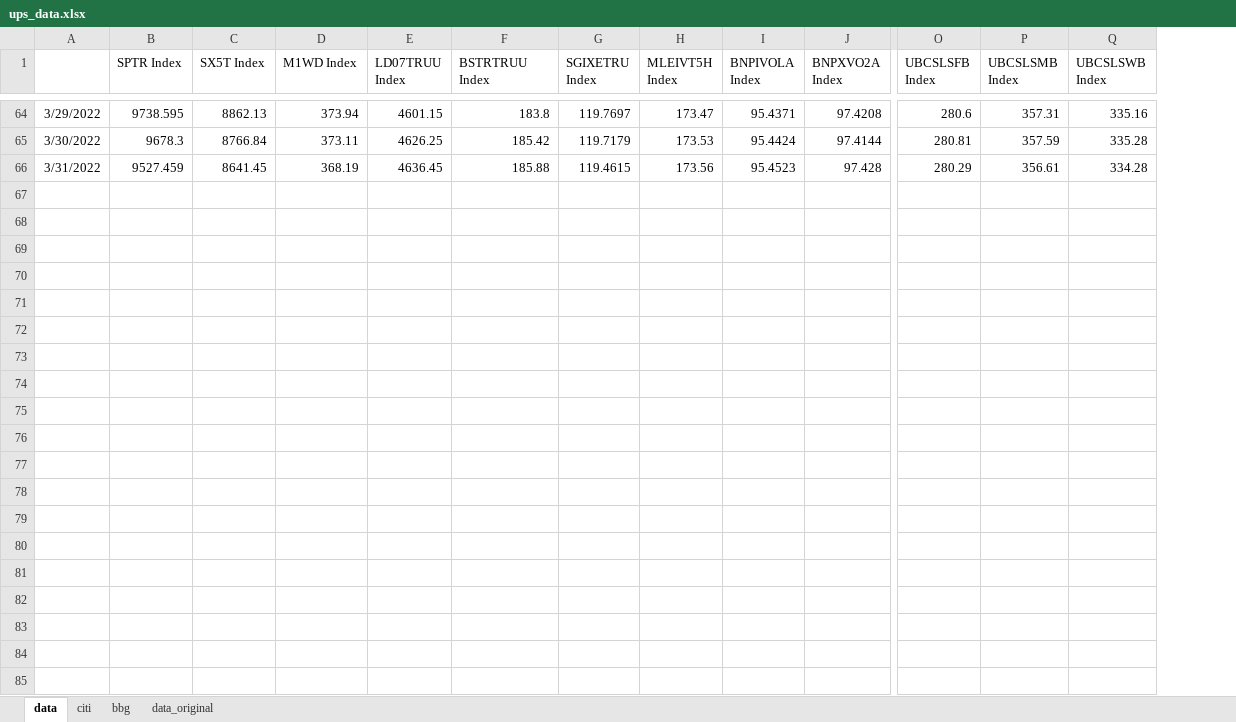
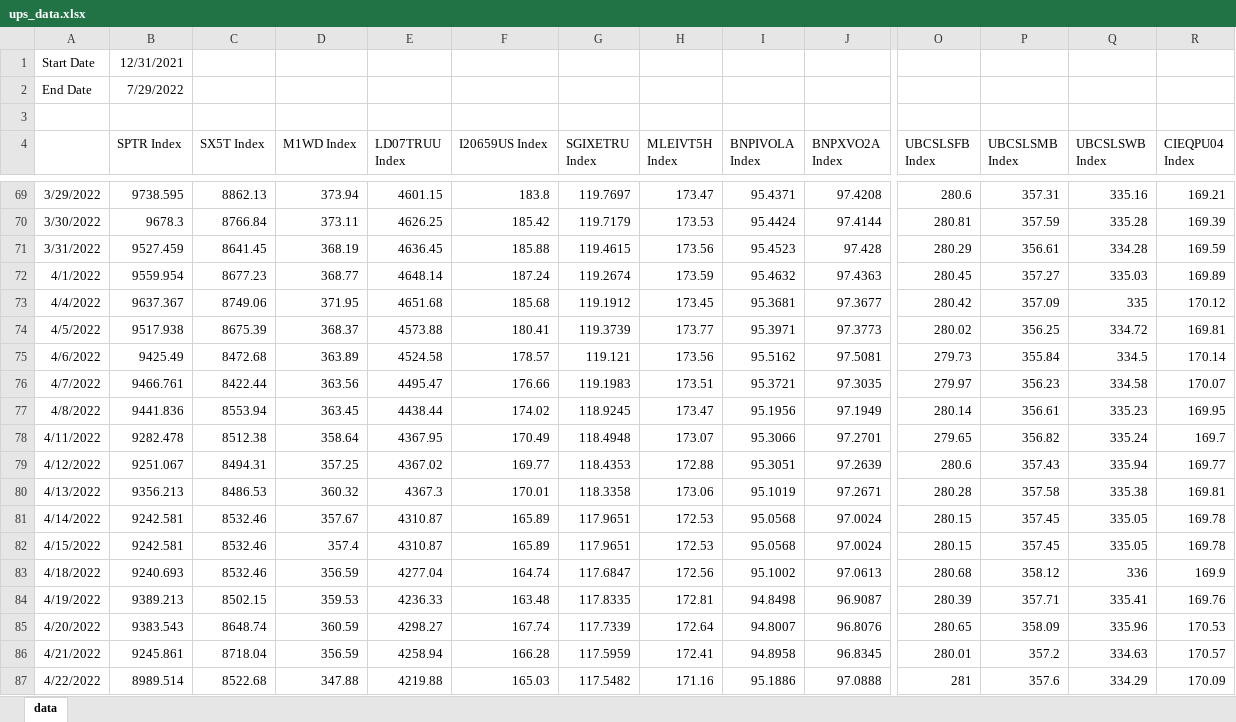
Before and after one commit to pforjoeUPS/RMP, an Excel workbook: EquityHedging/data/update_data/ups_data.xlsx, sheet data, drawn as a sheet; only a part is shown, gaps mark what is left out; values as stored, in another font and other column widths than the file's, no borders; addresses are those after the commit; rows hold the shown columns only; the diff covers the shown part only; the diff names each change by its address in the sheet, - before the commit and + after, or states it on an @@ line.

Commit message:
update bbg data for 7/2022

```diff
--- a/EquityHedging/data/update_data/ups_data.xlsx (sheet data)
+++ b/EquityHedging/data/update_data/ups_data.xlsx (sheet data)
-sheet tab: citi
-sheet tab: bbg
-sheet tab: data_original
+column R (CIEQPU04 Index), rows 69-71: 169.21 | 169.39 | 169.59
+row 1: Start Date | 12/31/2021
+row 2: End Date | 7/29/2022
+row 3: (empty)
-F4: BSTRTRUU Index
+F4: I20659US Index
+row 72: 4/1/2022 | 9559.954 | 8677.23 | 368.77 | 4648.14 | 187.24 | 119.2674 | 173.59 | 95.4632 | 97.4363 | 280.45 | 357.27 | 335.03 | 169.89
+row 73: 4/4/2022 | 9637.367 | 8749.06 | 371.95 | 4651.68 | 185.68 | 119.1912 | 173.45 | 95.3681 | 97.3677 | 280.42 | 357.09 | 335 | 170.12
+row 74: 4/5/2022 | 9517.938 | 8675.39 | 368.37 | 4573.88 | 180.41 | 119.3739 | 173.77 | 95.3971 | 97.3773 | 280.02 | 356.25 | 334.72 | 169.81
+row 75: 4/6/2022 | 9425.49 | 8472.68 | 363.89 | 4524.58 | 178.57 | 119.121 | 173.56 | 95.5162 | 97.5081 | 279.73 | 355.84 | 334.5 | 170.14
+row 76: 4/7/2022 | 9466.761 | 8422.44 | 363.56 | 4495.47 | 176.66 | 119.1983 | 173.51 | 95.3721 | 97.3035 | 279.97 | 356.23 | 334.58 | 170.07
+row 77: 4/8/2022 | 9441.836 | 8553.94 | 363.45 | 4438.44 | 174.02 | 118.9245 | 173.47 | 95.1956 | 97.1949 | 280.14 | 356.61 | 335.23 | 169.95
+row 78: 4/11/2022 | 9282.478 | 8512.38 | 358.64 | 4367.95 | 170.49 | 118.4948 | 173.07 | 95.3066 | 97.2701 | 279.65 | 356.82 | 335.24 | 169.7
+row 79: 4/12/2022 | 9251.067 | 8494.31 | 357.25 | 4367.02 | 169.77 | 118.4353 | 172.88 | 95.3051 | 97.2639 | 280.6 | 357.43 | 335.94 | 169.77
+row 80: 4/13/2022 | 9356.213 | 8486.53 | 360.32 | 4367.3 | 170.01 | 118.3358 | 173.06 | 95.1019 | 97.2671 | 280.28 | 357.58 | 335.38 | 169.81
+row 81: 4/14/2022 | 9242.581 | 8532.46 | 357.67 | 4310.87 | 165.89 | 117.9651 | 172.53 | 95.0568 | 97.0024 | 280.15 | 357.45 | 335.05 | 169.78
+row 82: 4/15/2022 | 9242.581 | 8532.46 | 357.4 | 4310.87 | 165.89 | 117.9651 | 172.53 | 95.0568 | 97.0024 | 280.15 | 357.45 | 335.05 | 169.78
+row 83: 4/18/2022 | 9240.693 | 8532.46 | 356.59 | 4277.04 | 164.74 | 117.6847 | 172.56 | 95.1002 | 97.0613 | 280.68 | 358.12 | 336 | 169.9
+row 84: 4/19/2022 | 9389.213 | 8502.15 | 359.53 | 4236.33 | 163.48 | 117.8335 | 172.81 | 94.8498 | 96.9087 | 280.39 | 357.71 | 335.41 | 169.76
+row 85: 4/20/2022 | 9383.543 | 8648.74 | 360.59 | 4298.27 | 167.74 | 117.7339 | 172.64 | 94.8007 | 96.8076 | 280.65 | 358.09 | 335.96 | 170.53
+row 86: 4/21/2022 | 9245.861 | 8718.04 | 356.59 | 4258.94 | 166.28 | 117.5959 | 172.41 | 94.8958 | 96.8345 | 280.01 | 357.2 | 334.63 | 170.57
+row 87: 4/22/2022 | 8989.514 | 8522.68 | 347.88 | 4219.88 | 165.03 | 117.5482 | 171.16 | 95.1886 | 97.0888 | 281 | 357.6 | 334.29 | 170.09
```
Also changed, not shown: 72 added rows and 1 edited cell elsewhere in this sheet, formulas that keep their value, EquityHedging/data/update_data/bmk_data.xlsx, 1 other file.
